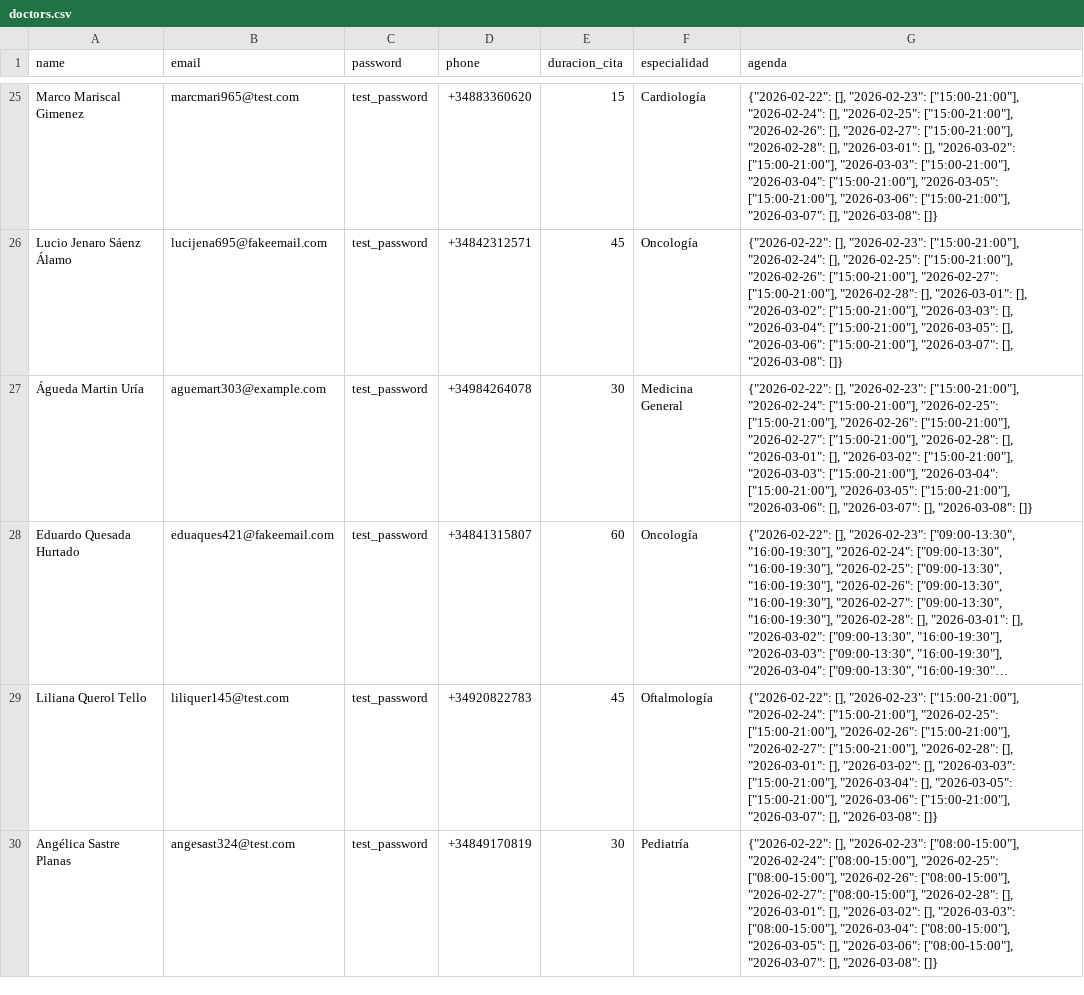
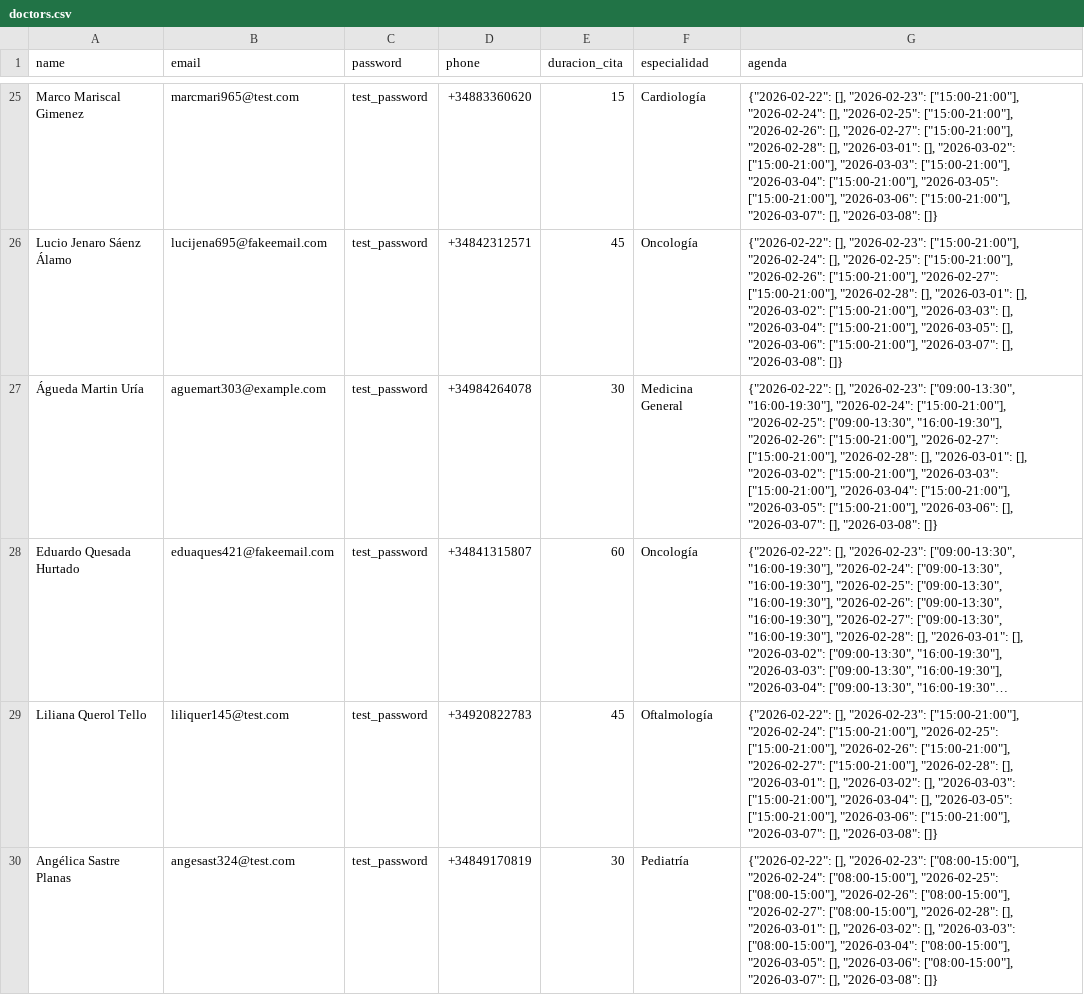
Before and after one commit to javiarellanoo/kairos, a CSV file: data/doctors.csv, drawn as a sheet; only a part is shown, gaps mark what is left out; long unchanged cells end in …; the diff names each change by its address in the sheet, - before the commit and + after, or states it on an @@ line.

```diff
--- a/data/doctors.csv
+++ b/data/doctors.csv
-G27 (agenda): …[], "2026-02-23": ["15:00-21:00"], "2026-02-24": ["15:00-21:00"], "2026-02-25": ["15:00-21:00"], "2026-02-26": ["15:00-21:00"],…
+G27 (agenda): …[], "2026-02-23": ["09:00-13:30", "16:00-19:30"], "2026-02-24": ["15:00-21:00"], "2026-02-25": ["09:00-13:30", "16:00-19:30"], "2026-02-26": ["15:00-21:00"],…
```
Also changed, not shown: 7 other files.
